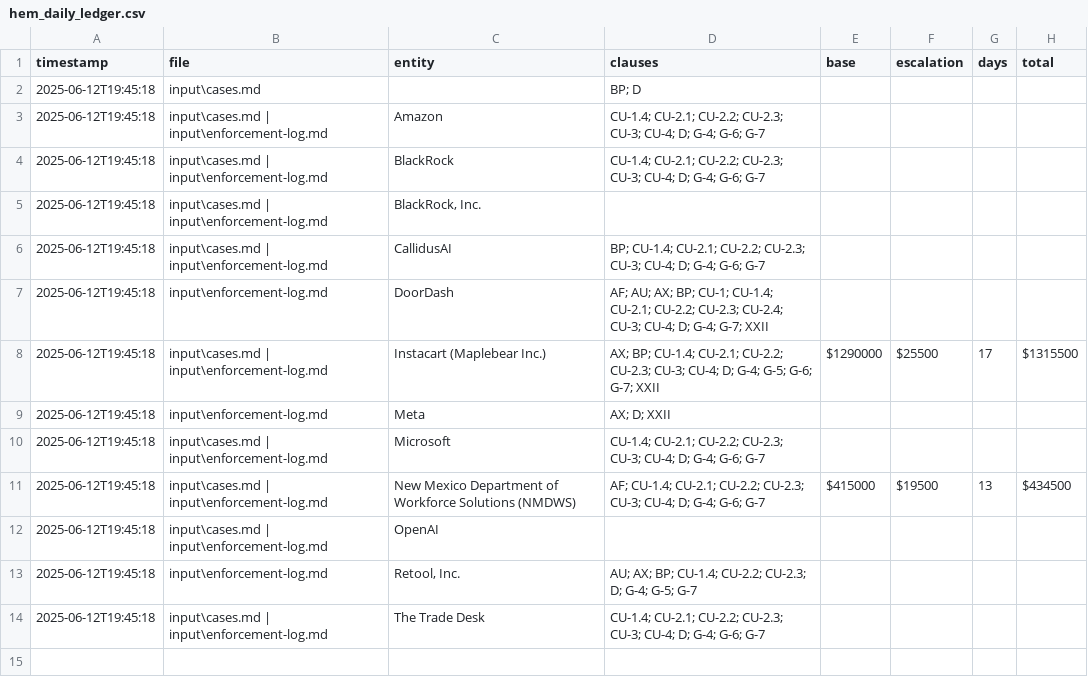
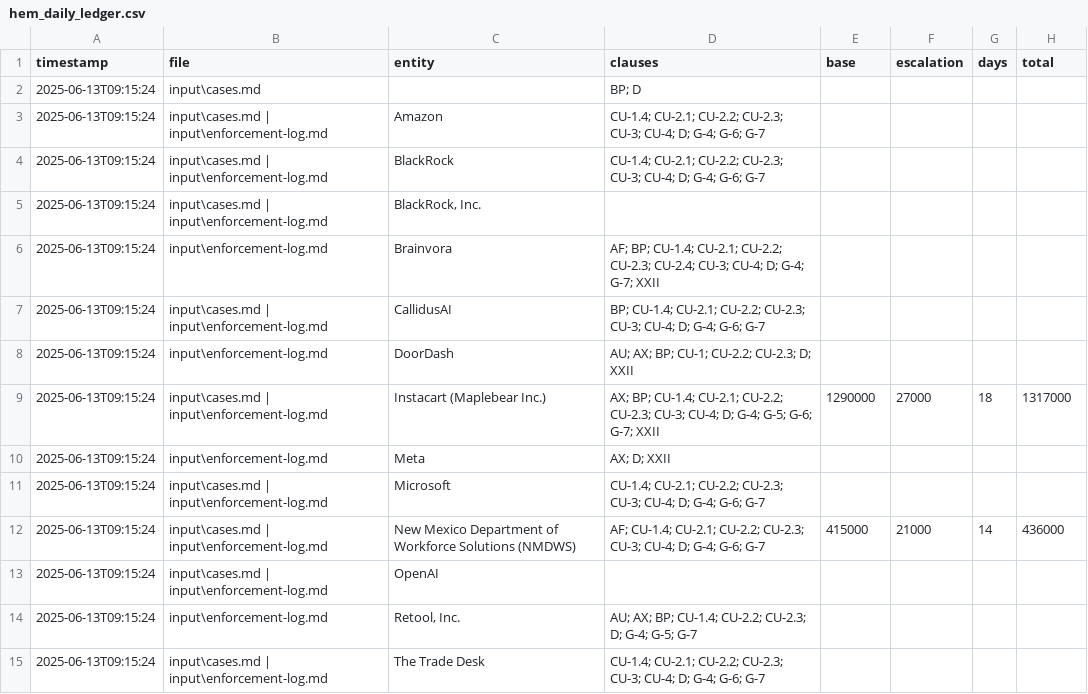
Before and after one commit to Gamerdudee/holmes-enforcement-model, a CSV file: output/hem_daily_ledger.csv, drawn as a sheet.

Commit message:
Add files via upload

```diff
--- a/output/hem_daily_ledger.csv
+++ b/output/hem_daily_ledger.csv
@@ -1,14 +1,15 @@
 timestamp,file,entity,clauses,base,escalation,days,total
-2025-06-12T19:45:18,input\cases.md,,BP; D,,,,
-2025-06-12T19:45:18,input\cases.md | input\enforcement-log.md,Amazon,CU-1.4; CU-2.1; CU-2.2; CU-2.3; CU-3; CU-4; D; G-4; G-6; G-7,,,,
-2025-06-12T19:45:18,input\cases.md | input\enforcement-log.md,BlackRock,CU-1.4; CU-2.1; CU-2.2; CU-2.3; CU-3; CU-4; D; G-4; G-6; G-7,,,,
-2025-06-12T19:45:18,input\cases.md | input\enforcement-log.md,"BlackRock, Inc.",,,,,
-2025-06-12T19:45:18,input\cases.md | input\enforcement-log.md,CallidusAI,BP; CU-1.4; CU-2.1; CU-2.2; CU-2.3; CU-3; CU-4; D; G-4; G-6; G-7,,,,
-2025-06-12T19:45:18,input\enforcement-log.md,DoorDash,AF; AU; AX; BP; CU-1; CU-1.4; CU-2.1; CU-2.2; CU-2.3; CU-2.4; CU-3; CU-4; D; G-4; G-7; XXII,,,,
-2025-06-12T19:45:18,input\cases.md | input\enforcement-log.md,Instacart (Maplebear Inc.),AX; BP; CU-1.4; CU-2.1; CU-2.2; CU-2.3; CU-3; CU-4; D; G-4; G-5; G-6; G-7; XXII,$1290000,$25500,17,$1315500
-2025-06-12T19:45:18,input\enforcement-log.md,Meta,AX; D; XXII,,,,
-2025-06-12T19:45:18,input\cases.md | input\enforcement-log.md,Microsoft,CU-1.4; CU-2.1; CU-2.2; CU-2.3; CU-3; CU-4; D; G-4; G-6; G-7,,,,
-2025-06-12T19:45:18,input\cases.md | input\enforcement-log.md,New Mexico Department of Workforce Solutions (NMDWS),AF; CU-1.4; CU-2.1; CU-2.2; CU-2.3; CU-3; CU-4; D; G-4; G-6; G-7,$415000,$19500,13,$434500
-2025-06-12T19:45:18,input\cases.md | input\enforcement-log.md,OpenAI,,,,,
-2025-06-12T19:45:18,input\enforcement-log.md,"Retool, Inc.",AU; AX; BP; CU-1.4; CU-2.2; CU-2.3; D; G-4; G-5; G-7,,,,
-2025-06-12T19:45:18,input\cases.md | input\enforcement-log.md,The Trade Desk,CU-1.4; CU-2.1; CU-2.2; CU-2.3; CU-3; CU-4; D; G-4; G-6; G-7,,,,
+2025-06-13T09:15:24,input\cases.md,,BP; D,,,,
+2025-06-13T09:15:24,input\cases.md | input\enforcement-log.md,Amazon,CU-1.4; CU-2.1; CU-2.2; CU-2.3; CU-3; CU-4; D; G-4; G-6; G-7,,,,
+2025-06-13T09:15:24,input\cases.md | input\enforcement-log.md,BlackRock,CU-1.4; CU-2.1; CU-2.2; CU-2.3; CU-3; CU-4; D; G-4; G-6; G-7,,,,
+2025-06-13T09:15:24,input\cases.md | input\enforcement-log.md,"BlackRock, Inc.",,,,,
+2025-06-13T09:15:24,input\enforcement-log.md,Brainvora,AF; BP; CU-1.4; CU-2.1; CU-2.2; CU-2.3; CU-2.4; CU-3; CU-4; D; G-4; G-7; XXII,,,,
+2025-06-13T09:15:24,input\cases.md | input\enforcement-log.md,CallidusAI,BP; CU-1.4; CU-2.1; CU-2.2; CU-2.3; CU-3; CU-4; D; G-4; G-6; G-7,,,,
+2025-06-13T09:15:24,input\enforcement-log.md,DoorDash,AU; AX; BP; CU-1; CU-2.2; CU-2.3; D; XXII,,,,
+2025-06-13T09:15:24,input\cases.md | input\enforcement-log.md,Instacart (Maplebear Inc.),AX; BP; CU-1.4; CU-2.1; CU-2.2; CU-2.3; CU-3; CU-4; D; G-4; G-5; G-6; G-7; XXII,1290000,27000,18,1317000
+2025-06-13T09:15:24,input\enforcement-log.md,Meta,AX; D; XXII,,,,
+2025-06-13T09:15:24,input\cases.md | input\enforcement-log.md,Microsoft,CU-1.4; CU-2.1; CU-2.2; CU-2.3; CU-3; CU-4; D; G-4; G-6; G-7,,,,
+2025-06-13T09:15:24,input\cases.md | input\enforcement-log.md,New Mexico Department of Workforce Solutions (NMDWS),AF; CU-1.4; CU-2.1; CU-2.2; CU-2.3; CU-3; CU-4; D; G-4; G-6; G-7,415000,21000,14,436000
+2025-06-13T09:15:24,input\cases.md | input\enforcement-log.md,OpenAI,,,,,
+2025-06-13T09:15:24,input\enforcement-log.md,"Retool, Inc.",AU; AX; BP; CU-1.4; CU-2.2; CU-2.3; D; G-4; G-5; G-7,,,,
+2025-06-13T09:15:24,input\cases.md | input\enforcement-log.md,The Trade Desk,CU-1.4; CU-2.1; CU-2.2; CU-2.3; CU-3; CU-4; D; G-4; G-6; G-7,,,,
```
